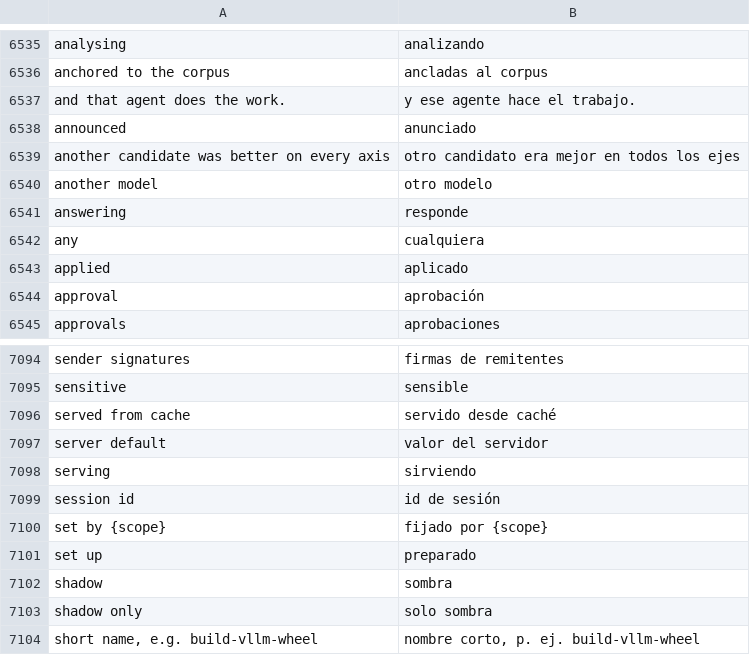
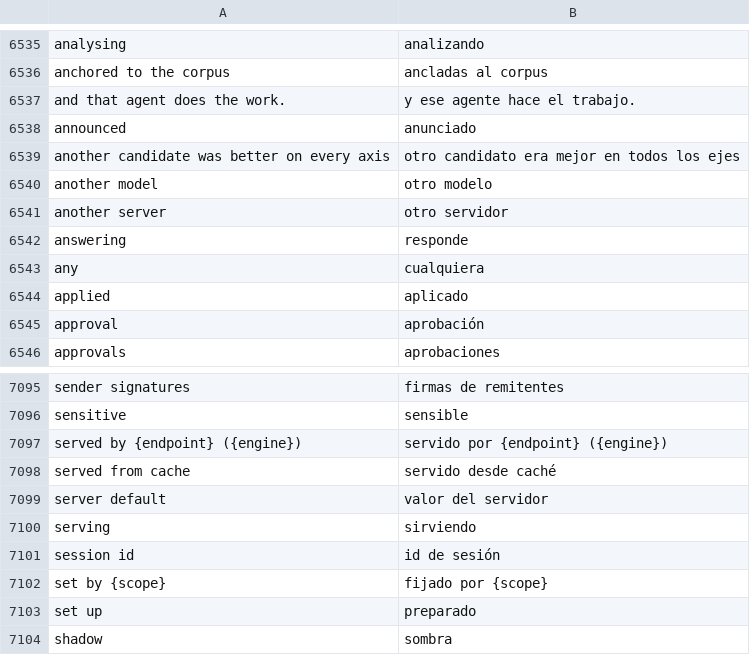
Before and after one commit to Luissalet/Faustus, a TSV file: docs/ui/i18n/es.tsv, drawn as a sheet; only a part is shown, gaps mark what is left out; the shorter side is filled out with more unchanged rows; the diff names each change by its address in the sheet, - before the commit and + after, or states it on an @@ line.

```diff
--- a/docs/ui/i18n/es.tsv
+++ b/docs/ui/i18n/es.tsv
+row 6541: another server | otro servidor
+row 7097: served by {endpoint} ({engine}) | servido por {endpoint} ({engine})
```
Also changed, not shown: 14 other files.
